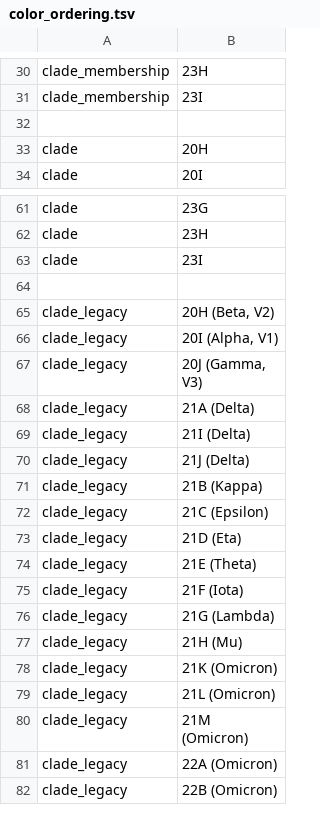
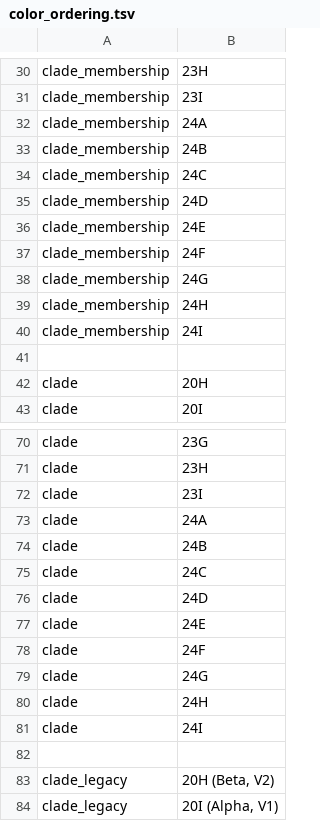
Before and after one commit to neherlab/nextclade_data_workflows, a TSV file: sars-cov-2/defaults/color_ordering.tsv, drawn as a sheet; only a part is shown, gaps mark what is left out; the shorter side is filled out with more unchanged rows; the diff covers the shown part only; the diff names each change by its address in the sheet, - before the commit and + after, or states it on an @@ line.

Commit message:
Add clades 24A-I to color_ordering.tsv

```diff
--- a/sars-cov-2/defaults/color_ordering.tsv
+++ b/sars-cov-2/defaults/color_ordering.tsv
+row 32: clade_membership | 24A
+row 33: clade_membership | 24B
+row 34: clade_membership | 24C
+row 35: clade_membership | 24D
+row 36: clade_membership | 24E
+row 37: clade_membership | 24F
+row 38: clade_membership | 24G
+row 39: clade_membership | 24H
+row 40: clade_membership | 24I
+row 73: clade | 24A
+row 74: clade | 24B
+row 75: clade | 24C
+row 76: clade | 24D
+row 77: clade | 24E
+row 78: clade | 24F
+row 79: clade | 24G
+row 80: clade | 24H
+row 81: clade | 24I
```
Also changed, not shown: 18 added rows elsewhere in this file.
